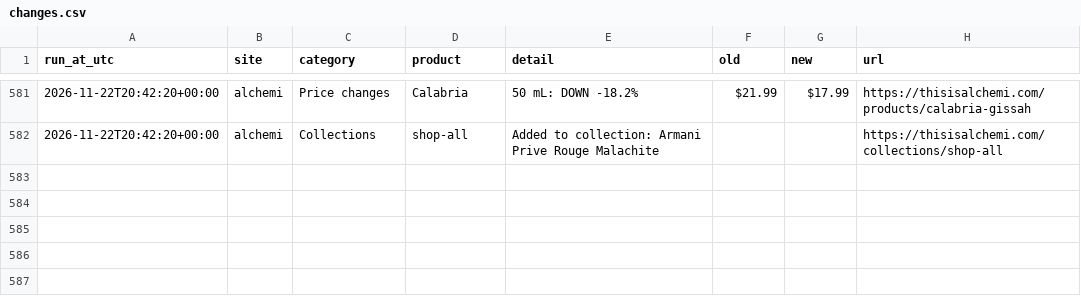
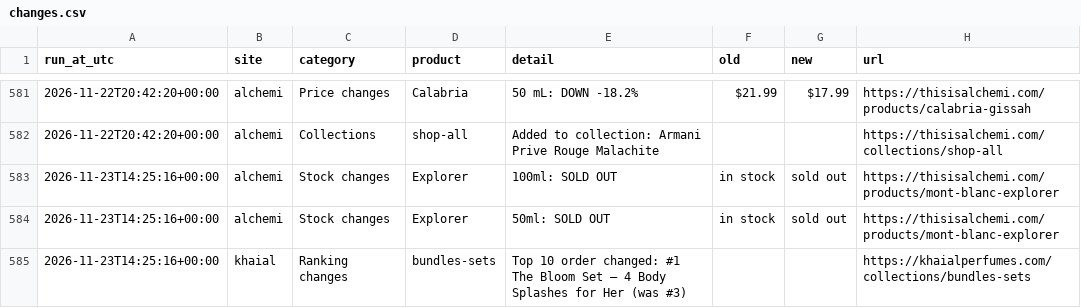
Before and after one commit to aconverts/rava-competitor-monitor, a CSV file: changes.csv, drawn as a sheet; only a part is shown, gaps mark what is left out.

```diff
--- a/changes.csv
+++ b/changes.csv
@@ -582 +582,4 @@ run_at_utc,site,category,product,detail,old,new,url
 2026-11-22T20:42:20+00:00,alchemi,Collections,shop-all,Added to collection: Armani Prive Rouge Malachite,,,https://thisisalchemi.com/collections/shop-all
+2026-11-23T14:25:16+00:00,alchemi,Stock changes,Explorer,100ml: SOLD OUT,in stock,sold out,https://thisisalchemi.com/products/mont-blanc-explorer
+2026-11-23T14:25:16+00:00,alchemi,Stock changes,Explorer,50ml: SOLD OUT,in stock,sold out,https://thisisalchemi.com/products/mont-blanc-explorer
+2026-11-23T14:25:16+00:00,khaial,Ranking changes,bundles-sets,Top 10 order changed: #1 The Bloom Set — 4 Body Splashes for Her (was #3),,,https://khaialperfumes.com/collections/bundles-sets
```
Also changed, not shown: 4 other files.
